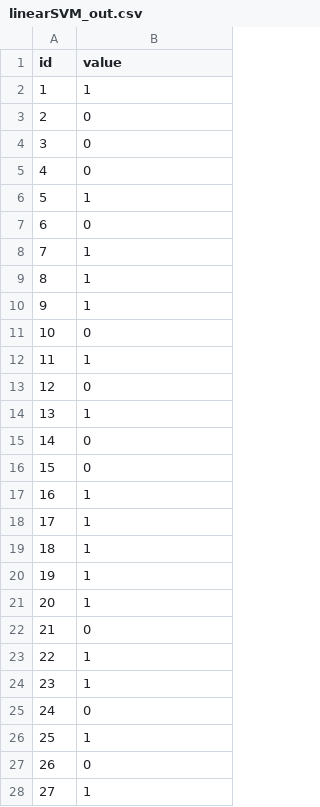
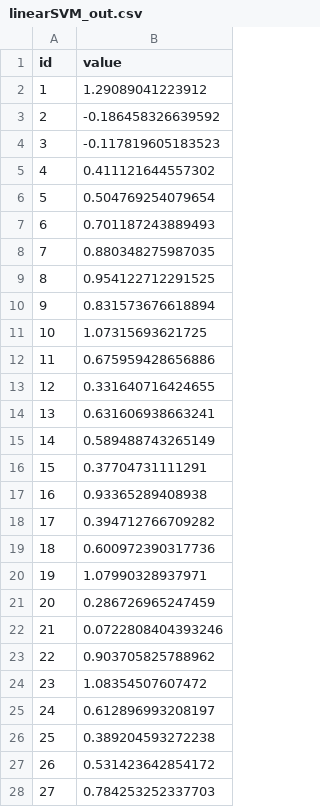
Before and after one commit to joshuaburkhart/bmi_551_651_final, a CSV file: JoshBeta/linearSVM_out.csv, drawn as a sheet; only a part is shown; the diff covers the shown part only.

Commit message:
no longer rounding kaggle predictions, which seems to increase score for linear SVM (committing new prediction csv)

```diff
--- a/JoshBeta/linearSVM_out.csv
+++ b/JoshBeta/linearSVM_out.csv
@@ -1,28 +1,28 @@
 id,value
-1,1
-2,0
-3,0
-4,0
-5,1
-6,0
-7,1
-8,1
-9,1
-10,0
-11,1
-12,0
-13,1
-14,0
-15,0
-16,1
-17,1
-18,1
-19,1
-20,1
-21,0
-22,1
-23,1
-24,0
-25,1
-26,0
-27,1
+1,1.29089041223912
+2,-0.186458326639592
+3,-0.117819605183523
+4,0.411121644557302
+5,0.504769254079654
+6,0.701187243889493
+7,0.880348275987035
+8,0.954122712291525
+9,0.831573676618894
+10,1.07315693621725
+11,0.675959428656886
+12,0.331640716424655
+13,0.631606938663241
+14,0.589488743265149
+15,0.37704731111291
+16,0.93365289408938
+17,0.394712766709282
+18,0.600972390317736
+19,1.07990328937971
+20,0.286726965247459
+21,0.0722808404393246
+22,0.903705825788962
+23,1.08354507607472
+24,0.612896993208197
+25,0.389204593272238
+26,0.531423642854172
+27,0.784253252337703
```
Also changed, not shown: 141 edited cells elsewhere in this file, 4 other files.
